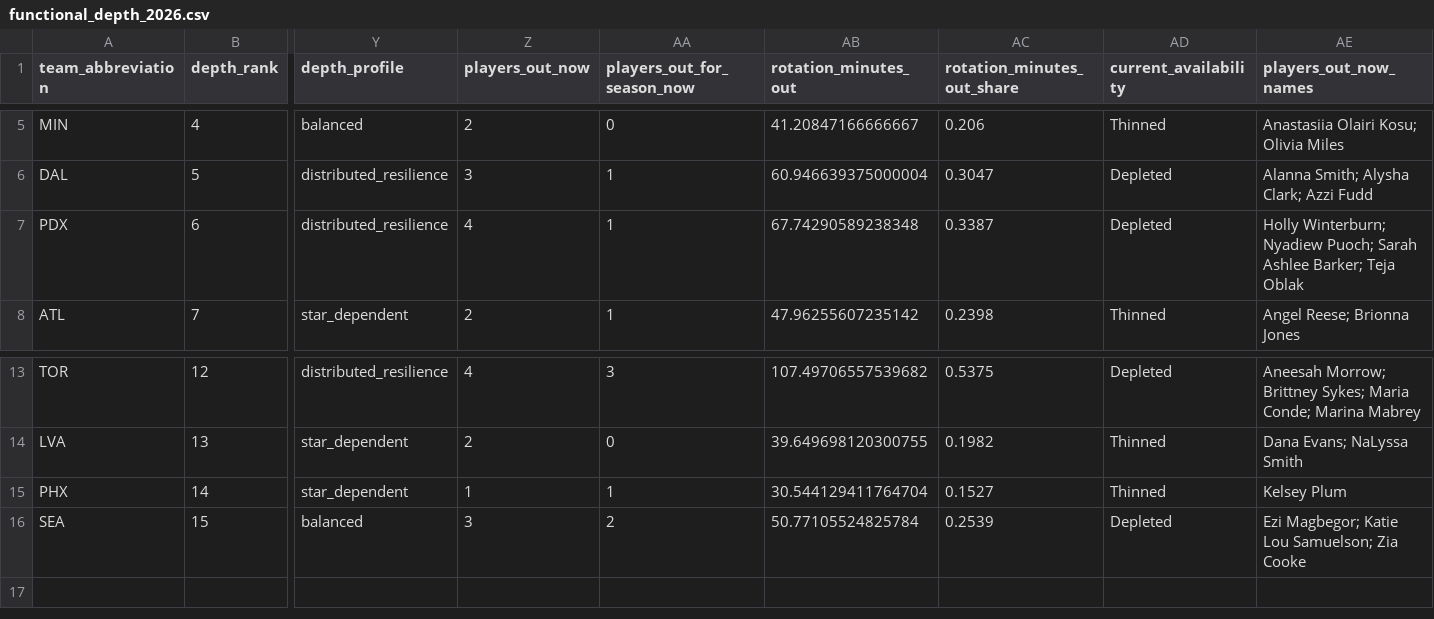
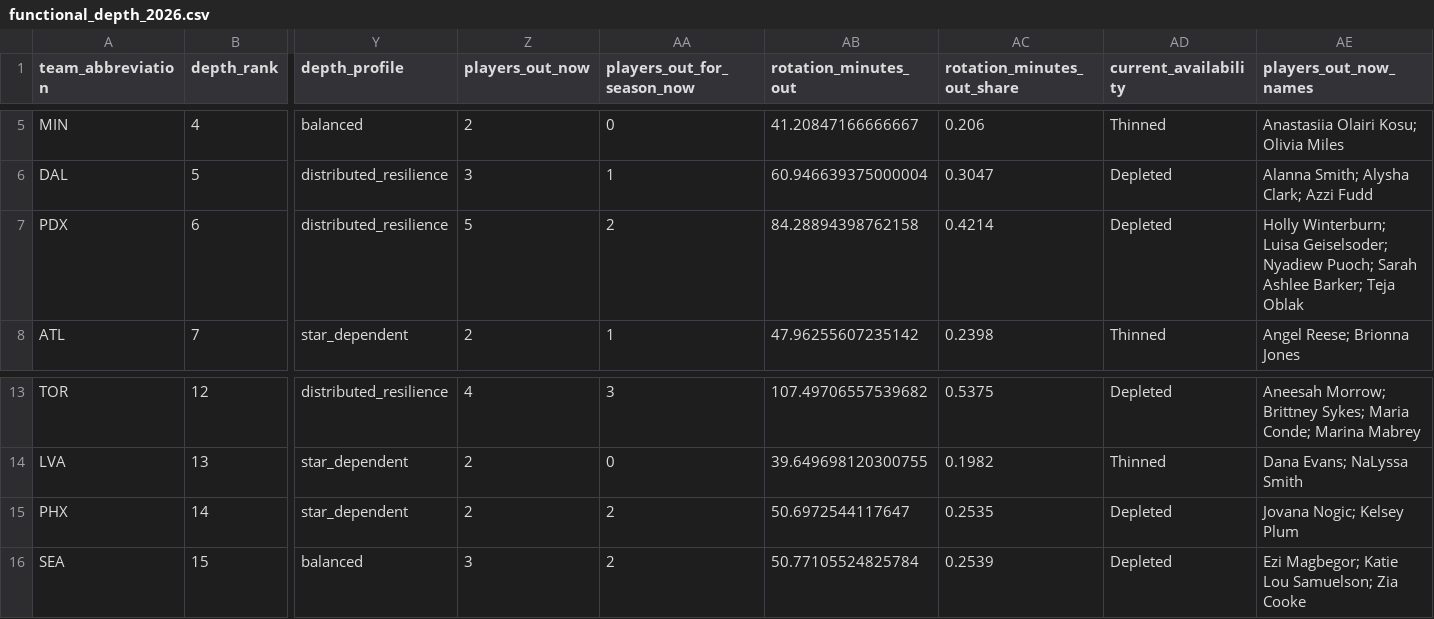
Before and after one commit to kbsmd-sportsmusicdata/wnba-pbpstats-2026-pipeline, a CSV file: analysis/functional_depth/data/processed/functional_depth_2026.csv, drawn as a sheet; only a part is shown, gaps mark what is left out; the diff names each change by its address in the sheet, - before the commit and + after, or states it on an @@ line.

```diff
--- a/analysis/functional_depth/data/processed/functional_depth_2026.csv
+++ b/analysis/functional_depth/data/processed/functional_depth_2026.csv
-Z7 (players_out_now): 4
+Z7 (players_out_now): 5
-AA7 (players_out_for_season_now): 1
+AA7 (players_out_for_season_now): 2
-AB7 (rotation_minutes_out): 67.74290589238348
+AB7 (rotation_minutes_out): 84.28894398762158
-AC7 (rotation_minutes_out_share): 0.3387
+AC7 (rotation_minutes_out_share): 0.4214
-AE7 (players_out_now_names): Holly Winterburn; Nyadiew Puoch;…
+AE7 (players_out_now_names): Holly Winterburn; Luisa Geiselsoder; Nyadiew Puoch;…
-Z15 (players_out_now): 1
+Z15 (players_out_now): 2
-AA15 (players_out_for_season_now): 1
+AA15 (players_out_for_season_now): 2
-AB15 (rotation_minutes_out): 30.544129411764704
+AB15 (rotation_minutes_out): 50.6972544117647
-AC15 (rotation_minutes_out_share): 0.1527
+AC15 (rotation_minutes_out_share): 0.2535
-AD15 (current_availability): Thinned
+AD15 (current_availability): Depleted
-AE15 (players_out_now_names): Kelsey Plum
+AE15 (players_out_now_names): Jovana Nogic; Kelsey Plum
```
Also changed, not shown: analysis/hidden_value/data/processed/hidden_value_board_2026.csv, analysis/injuries/data/processed/forecast_availability_context_2026.csv, 15 other files.
